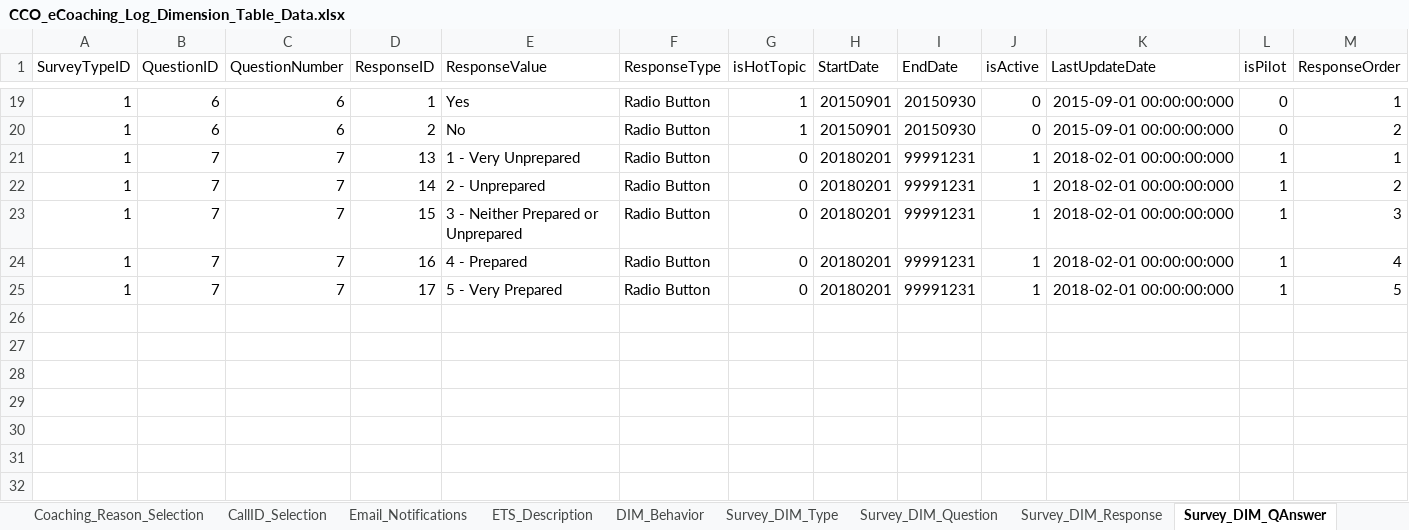
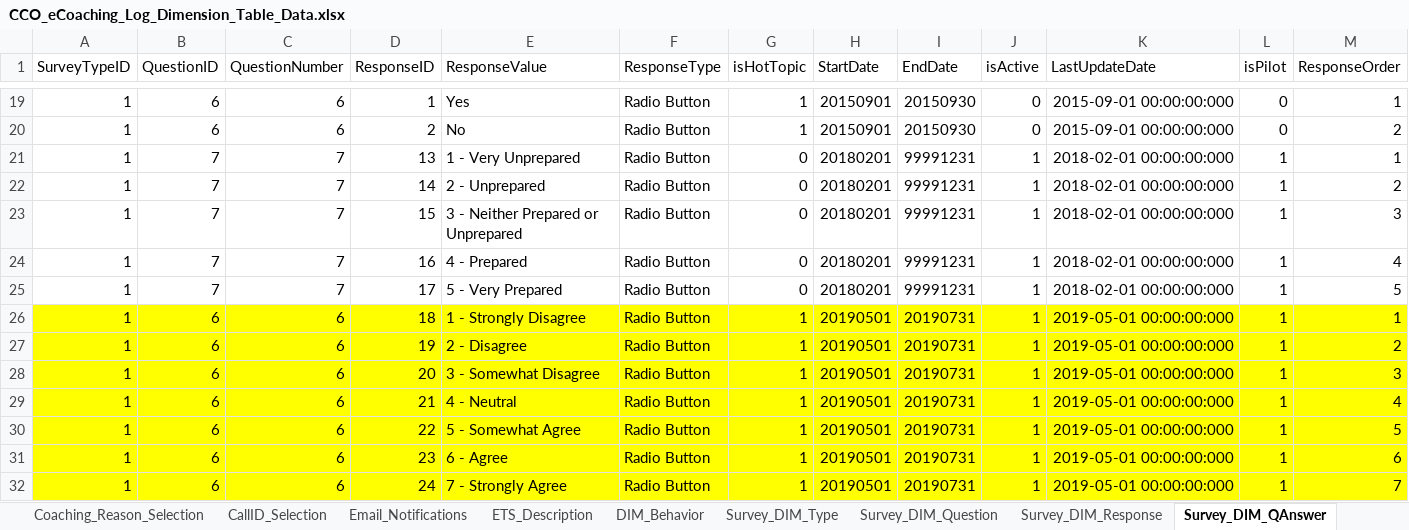
Before and after one commit to maximus-cco/eCoaching_V2_Bak, an Excel workbook: Design/DD/DB/CCO_eCoaching_Log_Dimension_Table_Data.xlsx, sheet Survey_DIM_QAnswer, drawn as a sheet; only a part is shown, gaps mark what is left out; values as stored, in another font and other column widths than the file's, no borders; the diff names each change by its address in the sheet, - before the commit and + after, or states it on an @@ line.

Commit message:
TFS 14178 - Add Hot topic Question for London surveys
git-tfs-id: [https://tfs.omnicloud.local/tfs/cco%20program/]$/eCoaching_V2;C42192

```diff
--- a/Design/DD/DB/CCO_eCoaching_Log_Dimension_Table_Data.xlsx (sheet Survey_DIM_QAnswer)
+++ b/Design/DD/DB/CCO_eCoaching_Log_Dimension_Table_Data.xlsx (sheet Survey_DIM_QAnswer)
+row 26: 1 | 6 | 6 | 18 | 1 - Strongly Disagree | Radio Button | 1 | 20190501 | 20190731 | 1 | 2019-05-01 00:00:00:000 | 1 | 1
+row 27: 1 | 6 | 6 | 19 | 2 - Disagree | Radio Button | 1 | 20190501 | 20190731 | 1 | 2019-05-01 00:00:00:000 | 1 | 2
+row 28: 1 | 6 | 6 | 20 | 3 - Somewhat Disagree | Radio Button | 1 | 20190501 | 20190731 | 1 | 2019-05-01 00:00:00:000 | 1 | 3
+row 29: 1 | 6 | 6 | 21 | 4 - Neutral | Radio Button | 1 | 20190501 | 20190731 | 1 | 2019-05-01 00:00:00:000 | 1 | 4
+row 30: 1 | 6 | 6 | 22 | 5 - Somewhat Agree | Radio Button | 1 | 20190501 | 20190731 | 1 | 2019-05-01 00:00:00:000 | 1 | 5
+row 31: 1 | 6 | 6 | 23 | 6 - Agree | Radio Button | 1 | 20190501 | 20190731 | 1 | 2019-05-01 00:00:00:000 | 1 | 6
+row 32: 1 | 6 | 6 | 24 | 7 - Strongly Agree | Radio Button | 1 | 20190501 | 20190731 | 1 | 2019-05-01 00:00:00:000 | 1 | 7
```
Also changed, not shown: sheet Survey_DIM_Response, sheet Survey_DIM_Question, sheet Revision_History, sheet DIM_Coaching_Reason.
